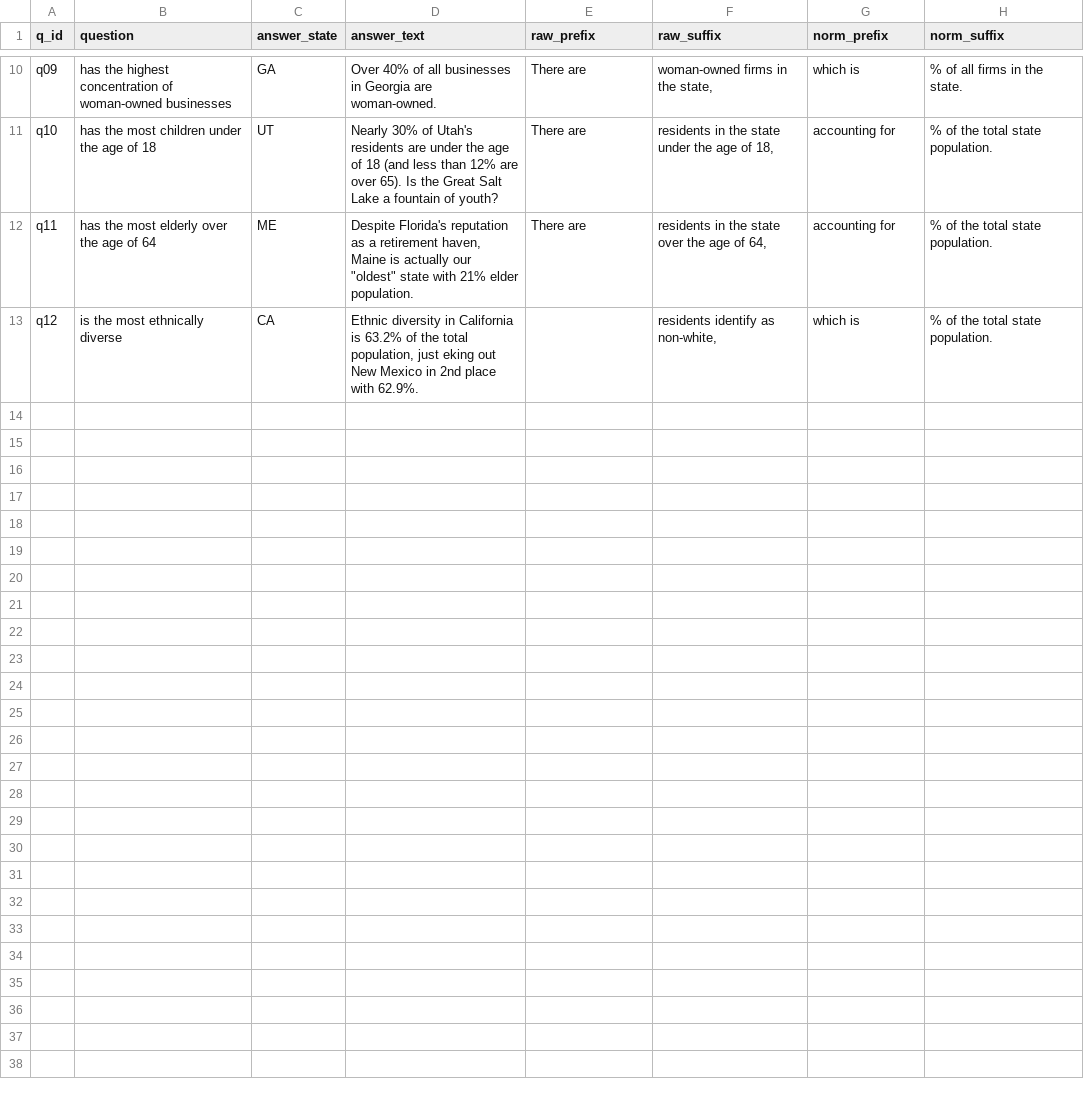
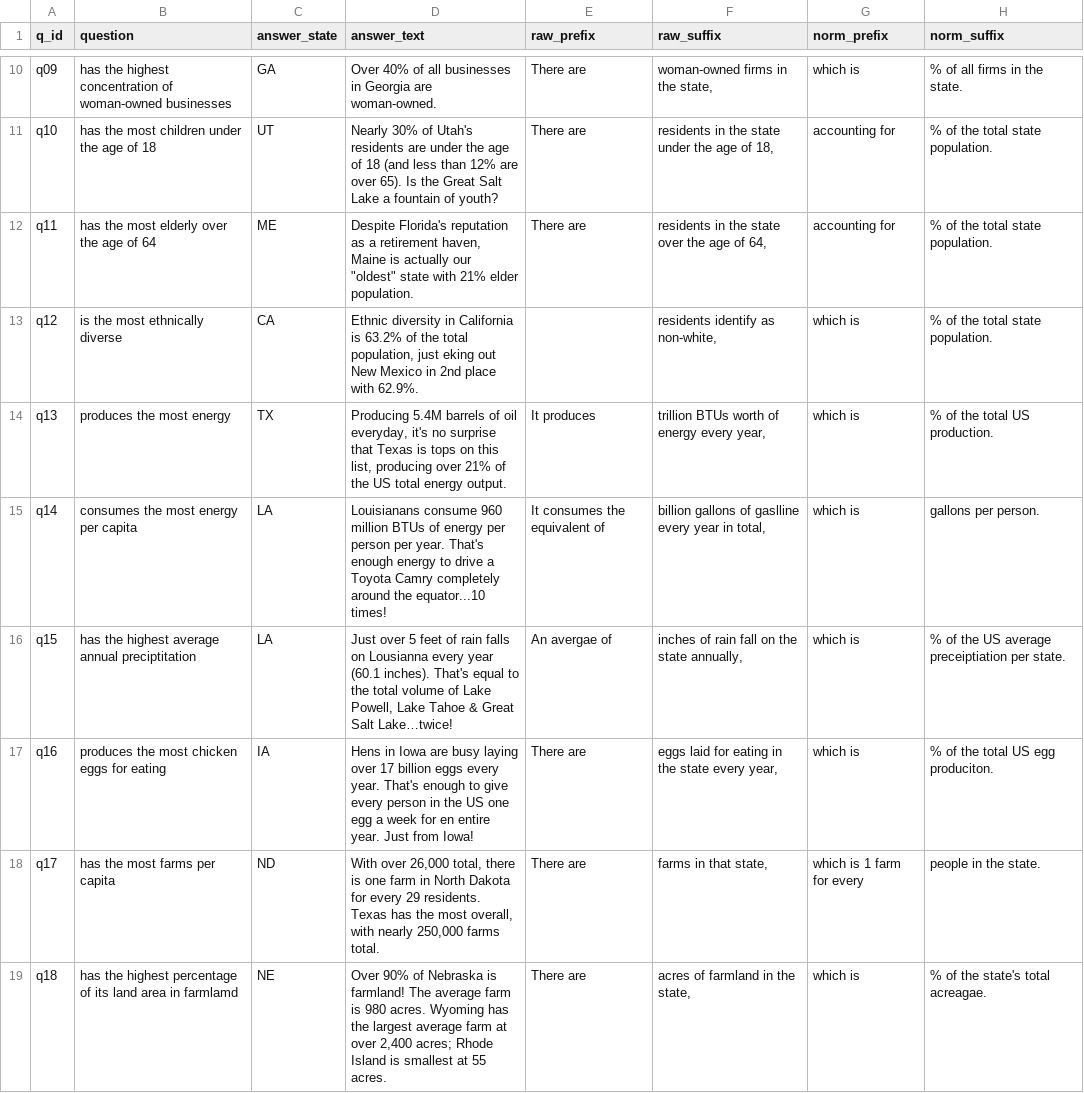
Before and after one commit to gscoob/GEOG575_Final, a CSV file: data/dataQuestions.csv, drawn as a sheet; only a part is shown, gaps mark what is left out; the diff names each change by its address in the sheet, - before the commit and + after, or states it on an @@ line.

```diff
--- a/data/dataQuestions.csv
+++ b/data/dataQuestions.csv
+row 14: q13 | produces the most energy | TX | Producing 5.4M barrels of oil everyday, it's no surprise that Texas is tops on this list, producing over 21% of the US total energy output. | It produces | trillion BTUs worth of energy every year, | which is | % of the total US production.
+row 15: q14 | consumes the most energy per capita | LA | Louisianans consume 960 million BTUs of energy per person per year. That's enough energy to drive a Toyota Camry completely around the equator...10 times! | It consumes the equivalent of | billion gallons of gaslline every year in total, | which is | gallons per person.
+row 16: q15 | has the highest average annual preciptitation | LA | Just over 5 feet of rain falls on Lousianna every year (60.1 inches). That's equal to the total volume of Lake Powell, Lake Tahoe & Great Salt Lake…twice! | An avergae of | inches of rain fall on the state annually, | which is | % of the US average preceiptiation per state.
+row 17: q16 | produces the most chicken eggs for eating | IA | Hens in Iowa are busy laying over 17 billion eggs every year. That's enough to give every person in the US one egg a week for en entire year. Just from Iowa! | There are | eggs laid for eating in the state every year, | which is | % of the total US egg produciton.
+row 18: q17 | has the most farms per capita | ND | With over 26,000 total, there is one farm in North Dakota for every 29 residents. Texas has the most overall, with nearly 250,000 farms total. | There are | farms in that state, | which is 1 farm for every | people in the state.
+row 19: q18 | has the highest percentage of its land area in farmlamd | NE | Over 90% of Nebraska is farmland! The average farm is 980 acres. Wyoming has the largest average farm at over 2,400 acres; Rhode Island is smallest at 55 acres. | There are | acres of farmland in the state, | which is | % of the state's total acreagae.
```
Also changed, not shown: data/dataAnswers.csv, 2 other files.
